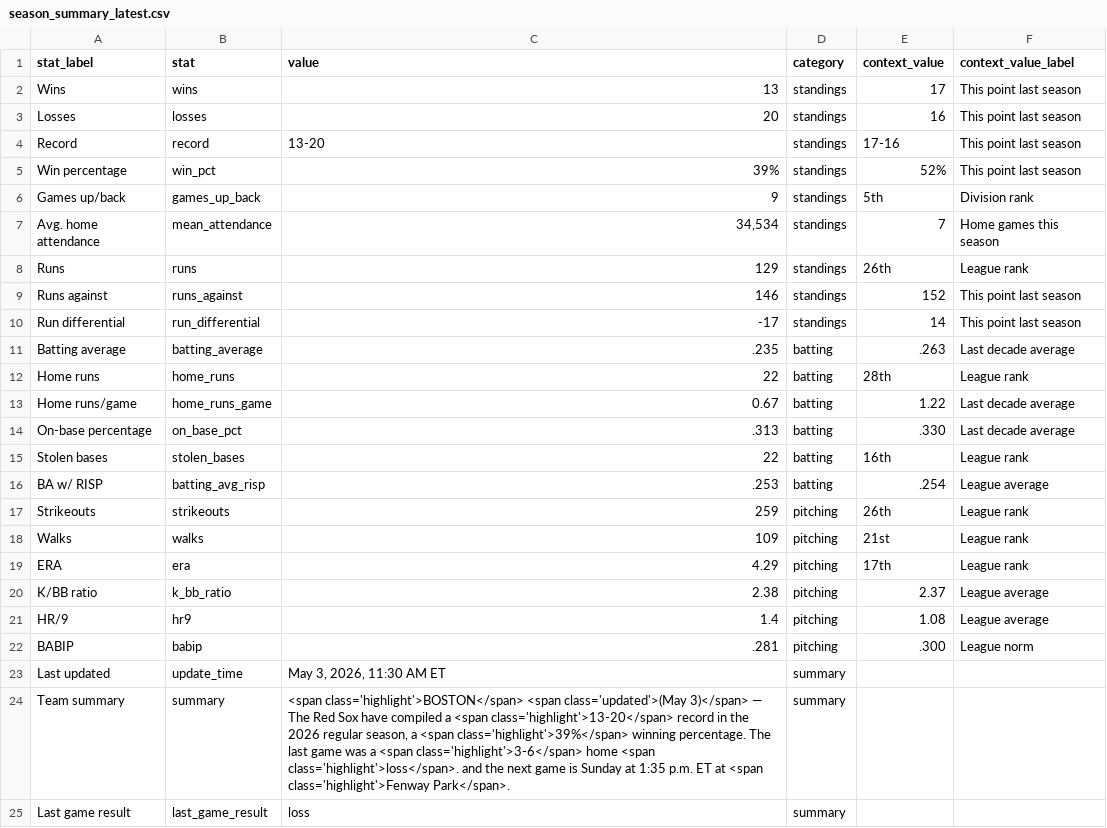
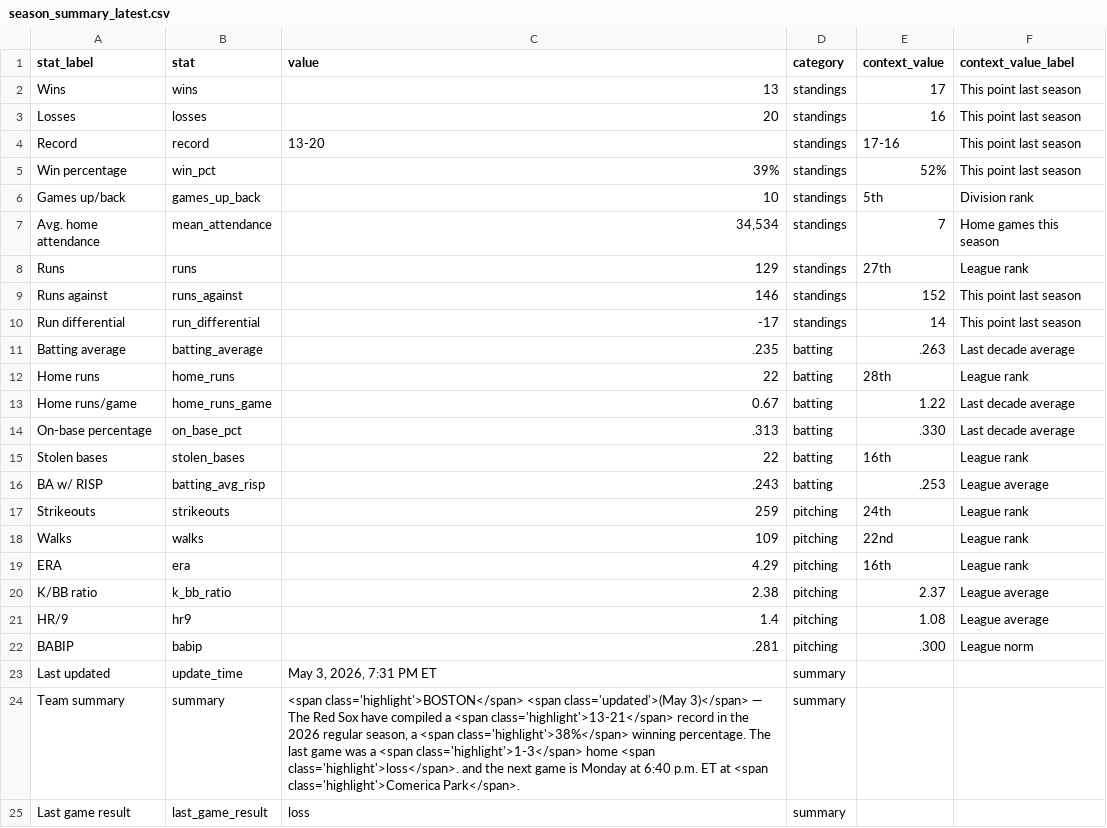
Before and after one commit to sogrady/redsox-bot, a CSV file: data/standings/season_summary_latest.csv, drawn as a sheet.

Commit message:
Automated update of Red Sox data, visuals

```diff
--- a/data/standings/season_summary_latest.csv
+++ b/data/standings/season_summary_latest.csv
@@ -5,5 +5,5 @@ Record,record,13-20,standings,17-16,This point last season
 Win percentage,win_pct,39%,standings,52%,This point last season
-Games up/back,games_up_back,9,standings,5th,Division rank
+Games up/back,games_up_back,10,standings,5th,Division rank
 Avg. home attendance,mean_attendance,"34,534",standings,7,Home games this season
-Runs,runs,129,standings,26th,League rank
+Runs,runs,129,standings,27th,League rank
 Runs against,runs_against,146,standings,152,This point last season
@@ -15,6 +15,6 @@ On-base percentage,on_base_pct,.313,batting,.330,Last decade average
 Stolen bases,stolen_bases,22,batting,16th,League rank
-BA w/ RISP,batting_avg_risp,.253,batting,.254,League average
-Strikeouts,strikeouts,259,pitching,26th,League rank
-Walks,walks,109,pitching,21st,League rank
-ERA,era,4.29,pitching,17th,League rank
+BA w/ RISP,batting_avg_risp,.243,batting,.253,League average
+Strikeouts,strikeouts,259,pitching,24th,League rank
+Walks,walks,109,pitching,22nd,League rank
+ERA,era,4.29,pitching,16th,League rank
 K/BB ratio,k_bb_ratio,2.38,pitching,2.37,League average
@@ -22,4 +22,4 @@ HR/9,hr9,1.4,pitching,1.08,League average
 BABIP,babip,.281,pitching,.300,League norm
-Last updated,update_time,"May 3, 2026, 11:30 AM ET",summary,,
-Team summary,summary,"<span class='highlight'>BOSTON</span> <span class='updated'>(May 3)</span> — The Red Sox have compiled a <span class='highlight'>13-20</span> record in the 2026 regular season, a <span class='highlight'>39%</span> winning percentage.  The last game was a <span class='highlight'>3-6</span> home <span class='highlight'>loss</span>. and the next game is Sunday at 1:35 p.m. ET at <span class='highlight'>Fenway Park</span>.",summary,,
+Last updated,update_time,"May 3, 2026, 7:31 PM ET",summary,,
+Team summary,summary,"<span class='highlight'>BOSTON</span> <span class='updated'>(May 3)</span> — The Red Sox have compiled a <span class='highlight'>13-21</span> record in the 2026 regular season, a <span class='highlight'>38%</span> winning percentage.  The last game was a <span class='highlight'>1-3</span> home <span class='highlight'>loss</span>. and the next game is Monday at 6:40 p.m. ET at <span class='highlight'>Comerica Park</span>.",summary,,
 Last game result,last_game_result,loss,summary,,
```
Also changed, not shown: 7 other files.
